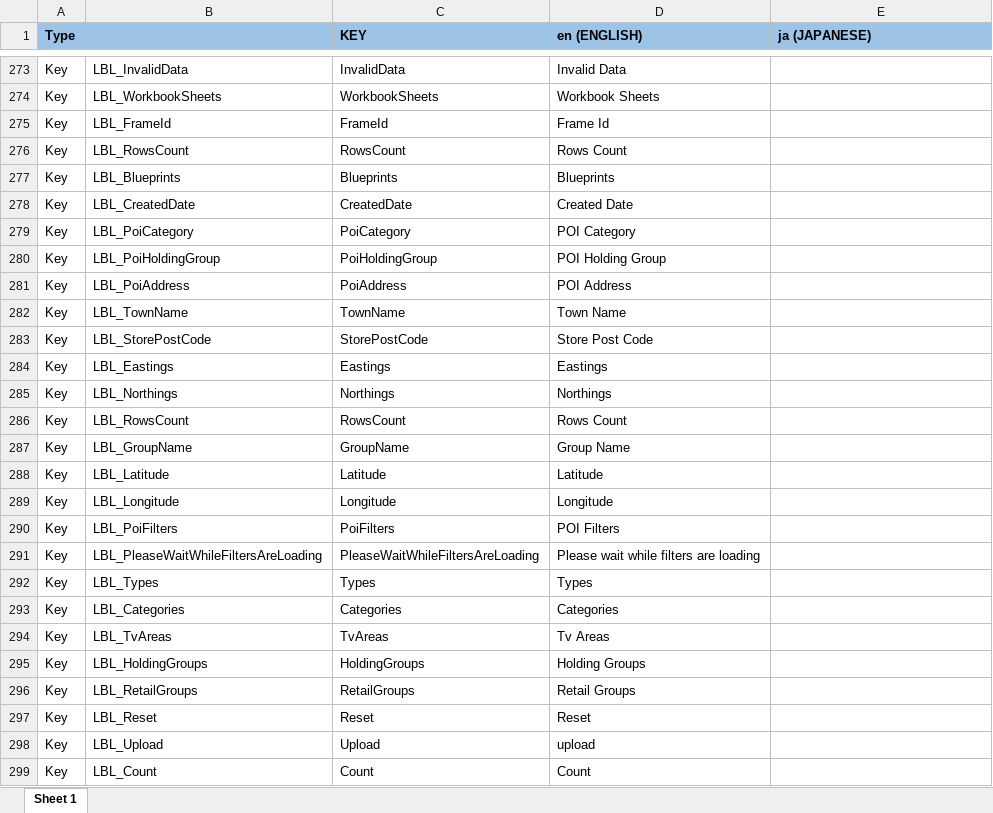
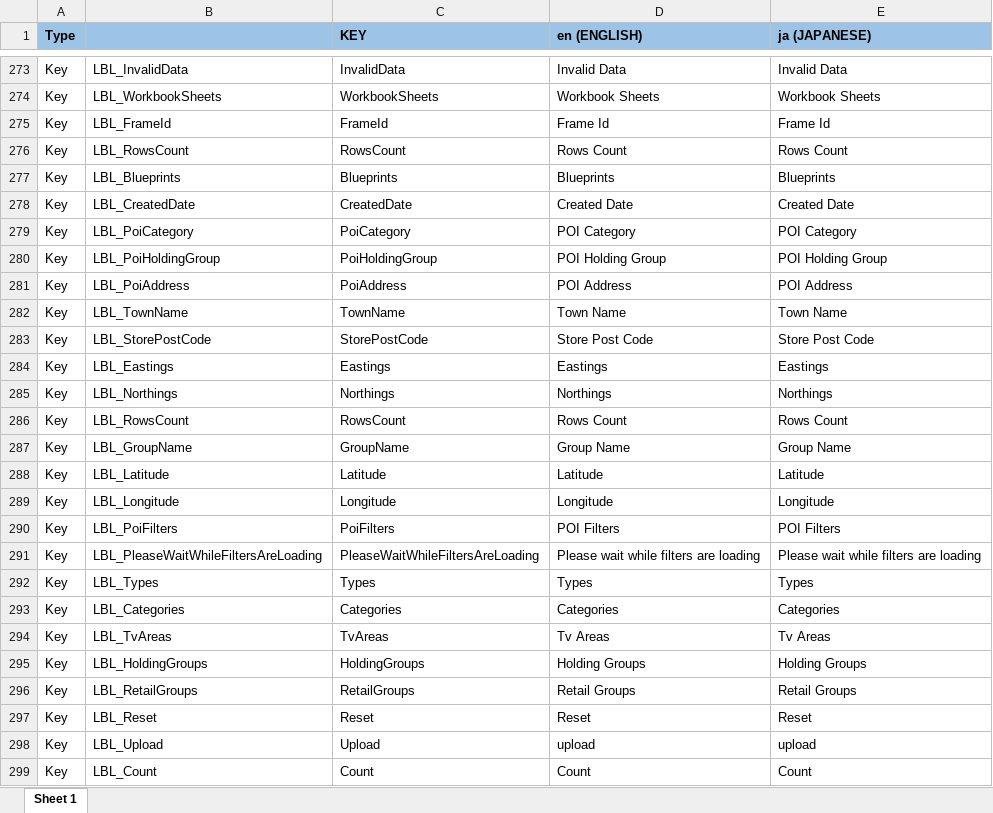
Before and after one commit to ripan/translations, an Excel workbook: TRANS_Japanese Translation-ECOS-MAPS.xlsx, sheet Sheet 1, drawn as a sheet; only a part is shown, gaps mark what is left out; values as stored, in another font and other column widths than the file's, no borders; conditional formats not drawn; the diff covers the shown part only; the diff names each change by its address in the sheet, - before the commit and + after, or states it on an @@ line.

```diff
--- a/TRANS_Japanese Translation-ECOS-MAPS.xlsx (sheet Sheet 1)
+++ b/TRANS_Japanese Translation-ECOS-MAPS.xlsx (sheet Sheet 1)
-E273 (ja (JAPANESE)): (empty)
+E273 (ja (JAPANESE)): Invalid Data
-E274 (ja (JAPANESE)): (empty)
+E274 (ja (JAPANESE)): Workbook Sheets
-E275 (ja (JAPANESE)): (empty)
+E275 (ja (JAPANESE)): Frame Id
-E276 (ja (JAPANESE)): (empty)
+E276 (ja (JAPANESE)): Rows Count
-E277 (ja (JAPANESE)): (empty)
+E277 (ja (JAPANESE)): Blueprints
-E278 (ja (JAPANESE)): (empty)
+E278 (ja (JAPANESE)): Created Date
-E279 (ja (JAPANESE)): (empty)
+E279 (ja (JAPANESE)): POI Category
-E280 (ja (JAPANESE)): (empty)
+E280 (ja (JAPANESE)): POI Holding Group
-E281 (ja (JAPANESE)): (empty)
+E281 (ja (JAPANESE)): POI Address
-E282 (ja (JAPANESE)): (empty)
+E282 (ja (JAPANESE)): Town Name
-E283 (ja (JAPANESE)): (empty)
+E283 (ja (JAPANESE)): Store Post Code
-E284 (ja (JAPANESE)): (empty)
+E284 (ja (JAPANESE)): Eastings
-E285 (ja (JAPANESE)): (empty)
+E285 (ja (JAPANESE)): Northings
-E286 (ja (JAPANESE)): (empty)
+E286 (ja (JAPANESE)): Rows Count
-E287 (ja (JAPANESE)): (empty)
+E287 (ja (JAPANESE)): Group Name
-E288 (ja (JAPANESE)): (empty)
+E288 (ja (JAPANESE)): Latitude
-E289 (ja (JAPANESE)): (empty)
+E289 (ja (JAPANESE)): Longitude
-E290 (ja (JAPANESE)): (empty)
+E290 (ja (JAPANESE)): POI Filters
-E291 (ja (JAPANESE)): (empty)
+E291 (ja (JAPANESE)): Please wait while filters are loading
-E292 (ja (JAPANESE)): (empty)
+E292 (ja (JAPANESE)): Types
-E293 (ja (JAPANESE)): (empty)
+E293 (ja (JAPANESE)): Categories
-E294 (ja (JAPANESE)): (empty)
+E294 (ja (JAPANESE)): Tv Areas
-E295 (ja (JAPANESE)): (empty)
+E295 (ja (JAPANESE)): Holding Groups
-E296 (ja (JAPANESE)): (empty)
+E296 (ja (JAPANESE)): Retail Groups
-E297 (ja (JAPANESE)): (empty)
+E297 (ja (JAPANESE)): Reset
-E298 (ja (JAPANESE)): (empty)
+E298 (ja (JAPANESE)): upload
-E299 (ja (JAPANESE)): (empty)
+E299 (ja (JAPANESE)): Count
```
Also changed, not shown: 3 added rows and 111 edited cells elsewhere in this sheet.
